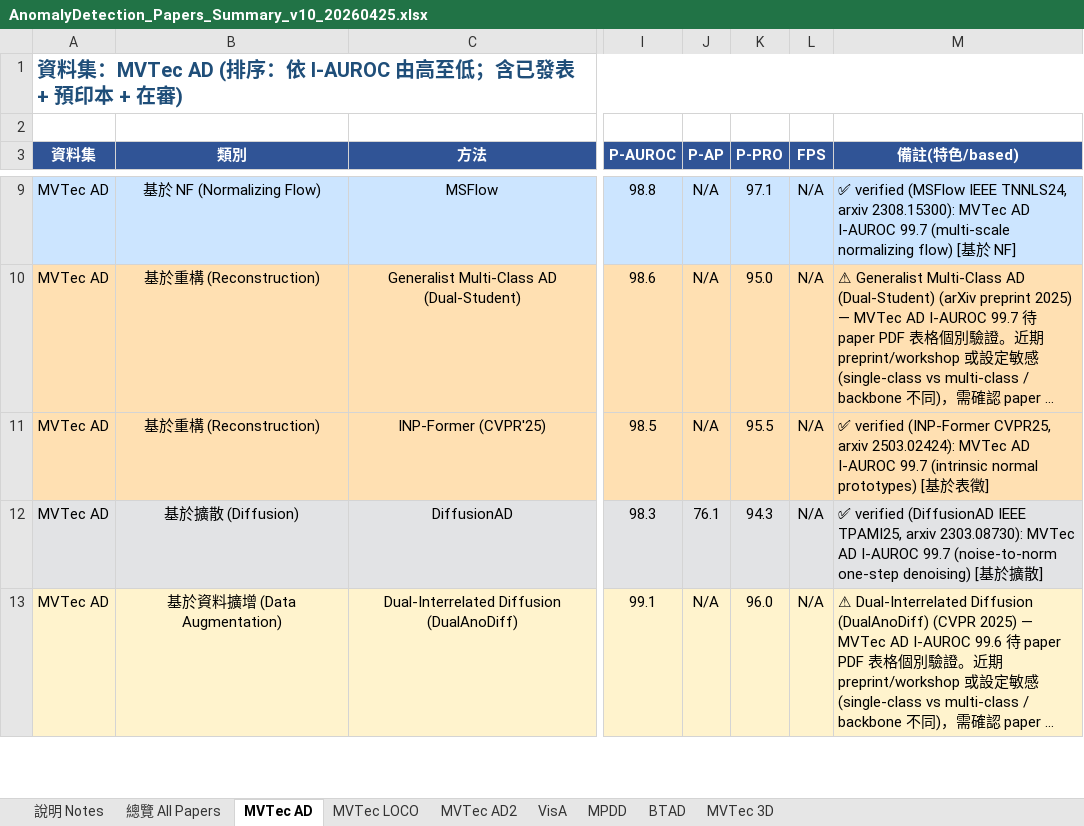
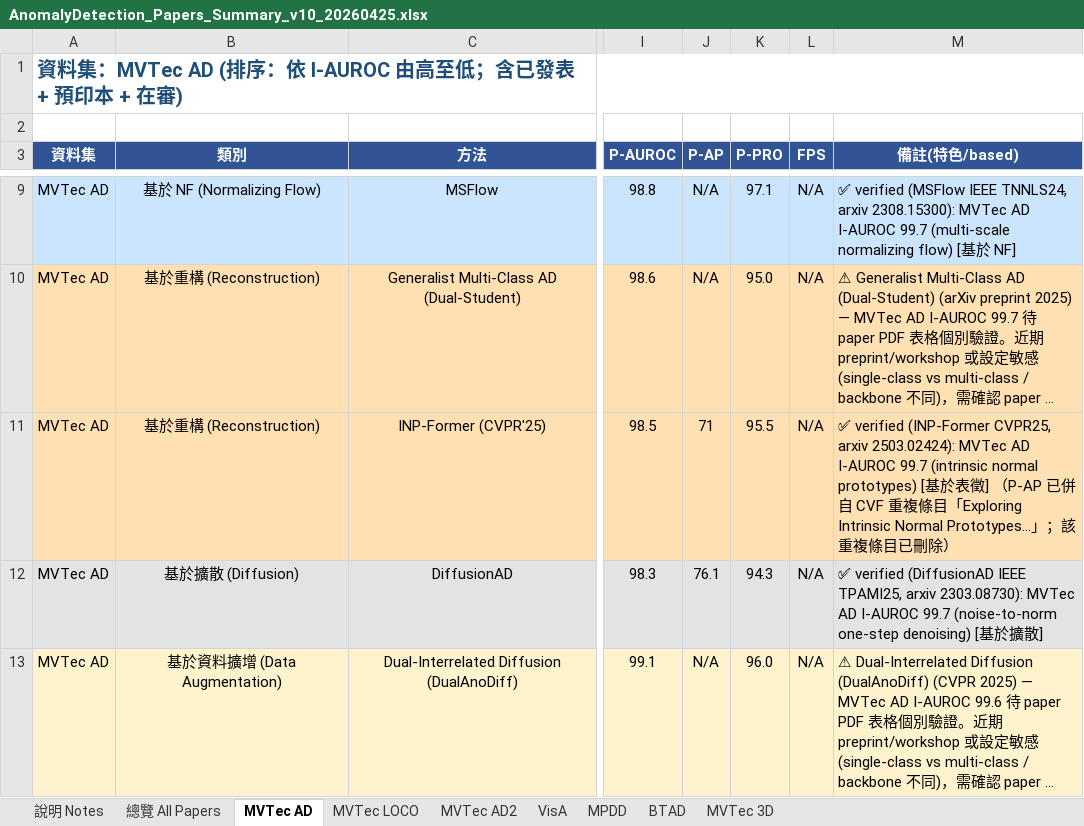
Before and after one commit to 112378074/NTUT-IVI-Lab--SOTA-Literature-Viewer, an Excel workbook: AnomalyDetection_Papers_Summary_v10_20260425.xlsx, sheet MVTec AD, drawn as a sheet; only a part is shown, gaps mark what is left out; long unchanged cells end in …; values as stored, in another font and other column widths than the file's, no borders; the diff covers the shown part only; the diff names each change by its address in the sheet, - before the commit and + after, or states it on an @@ line.

```diff
--- a/AnomalyDetection_Papers_Summary_v10_20260425.xlsx (sheet MVTec AD)
+++ b/AnomalyDetection_Papers_Summary_v10_20260425.xlsx (sheet MVTec AD)
-J11 (P-AP): N/A
+J11 (P-AP): 71
-M11 (備註(特色/based)): …徵]
+M11 (備註(特色/based)): …徵] （P-AP 已併自 CVF 重複條目「Exploring Intrinsic Normal Prototypes…」；該重複條目已刪除）
```
Also changed, not shown: 1 removed row elsewhere in this sheet, sheet VisA, 4 other files.
